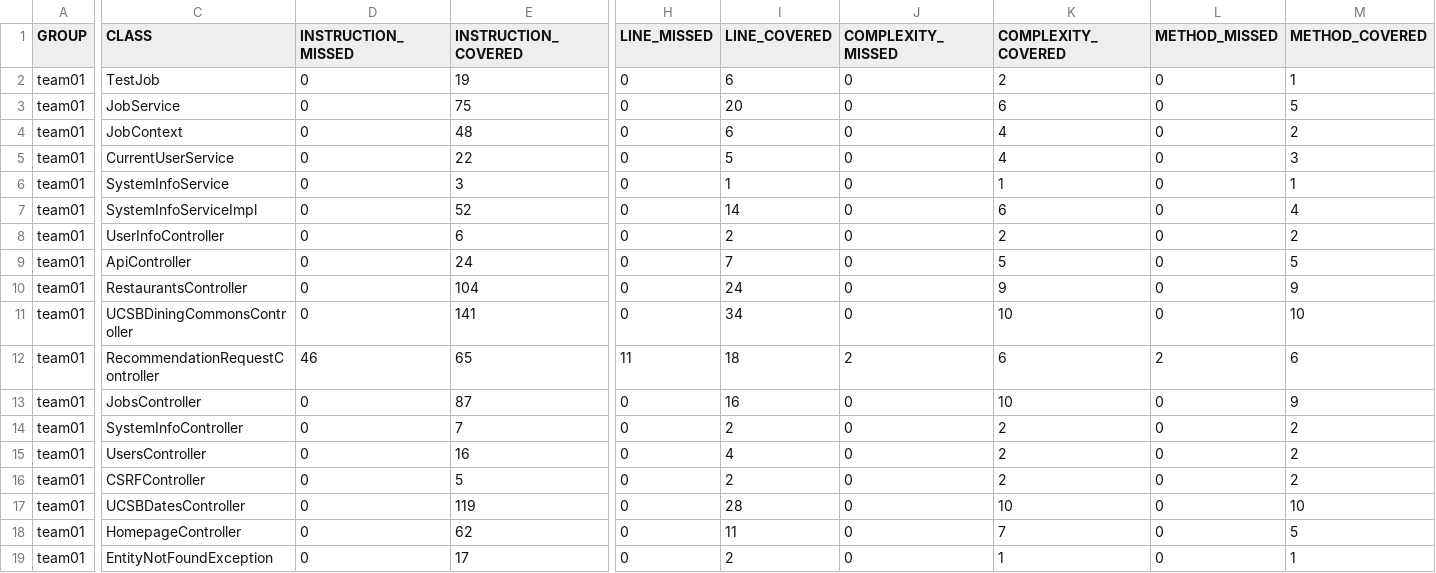
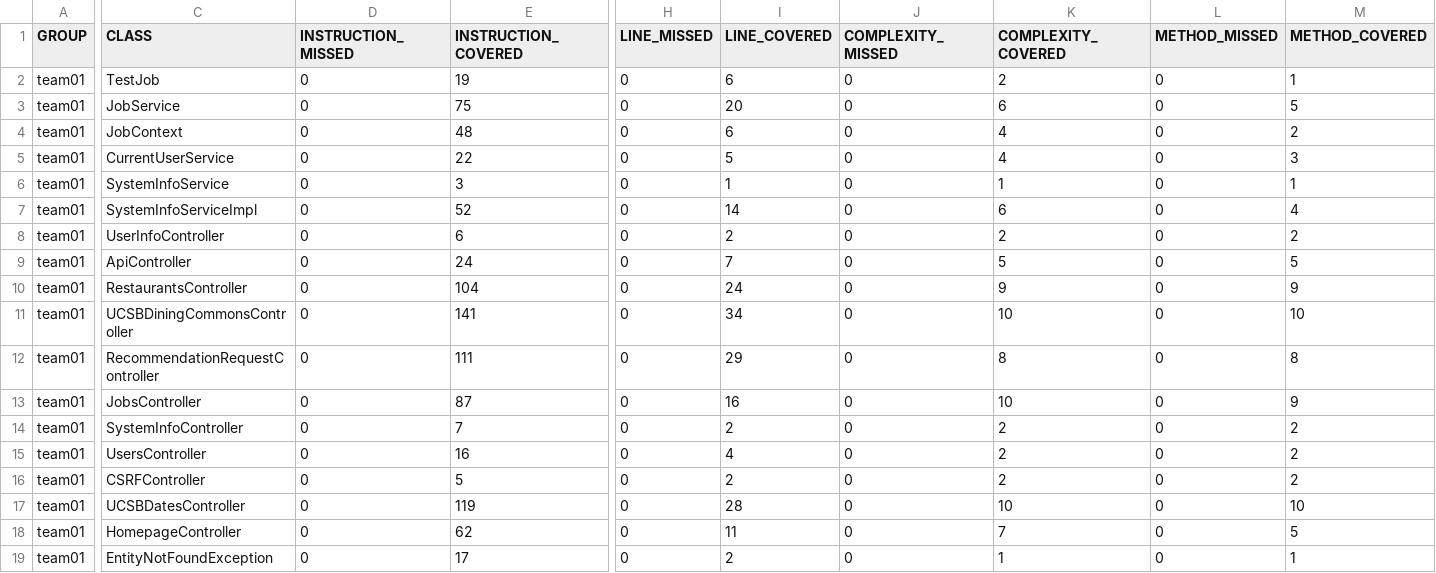
Before and after one commit to ucsb-cs156-f25/team01-f25-05, a CSV file: prs/61/jacoco/jacoco.csv, drawn as a sheet; only a part is shown, gaps mark what is left out; the diff names each change by its address in the sheet, - before the commit and + after, or states it on an @@ line.

```diff
--- a/prs/61/jacoco/jacoco.csv
+++ b/prs/61/jacoco/jacoco.csv
-D12 (INSTRUCTION_MISSED): 46
+D12 (INSTRUCTION_MISSED): 0
-E12 (INSTRUCTION_COVERED): 65
+E12 (INSTRUCTION_COVERED): 111
-H12 (LINE_MISSED): 11
+H12 (LINE_MISSED): 0
-I12 (LINE_COVERED): 18
+I12 (LINE_COVERED): 29
-J12 (COMPLEXITY_MISSED): 2
+J12 (COMPLEXITY_MISSED): 0
-K12 (COMPLEXITY_COVERED): 6
+K12 (COMPLEXITY_COVERED): 8
-L12 (METHOD_MISSED): 2
+L12 (METHOD_MISSED): 0
-M12 (METHOD_COVERED): 6
+M12 (METHOD_COVERED): 8
```
Also changed, not shown: 7 other files.
